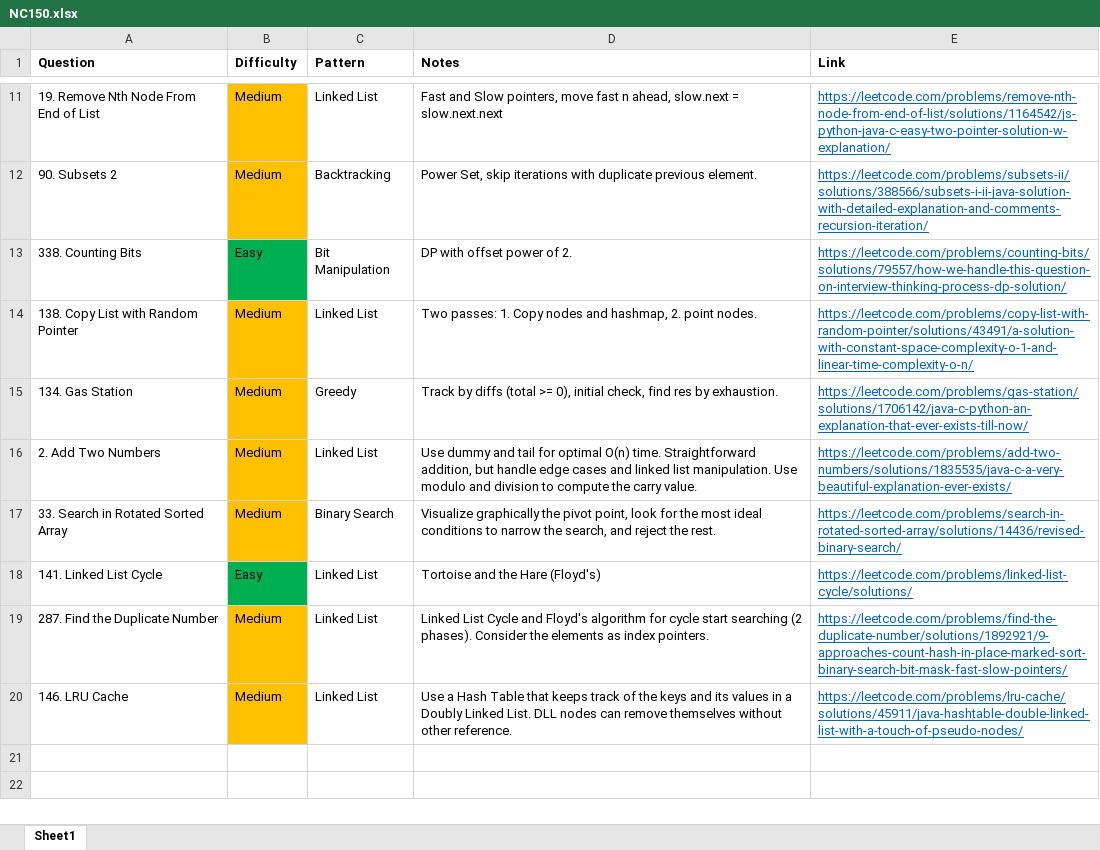
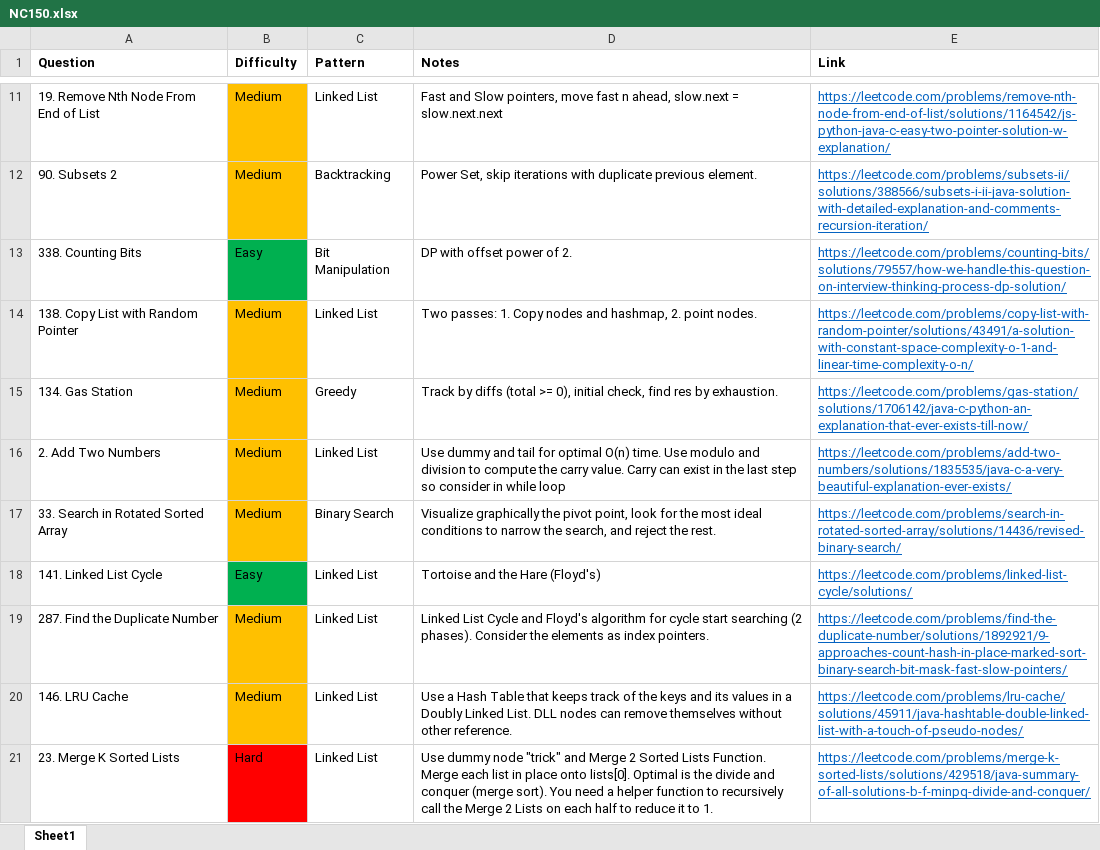
Before and after one commit to park-jsdev/library, an Excel workbook: java/NC150.xlsx, sheet Sheet1, drawn as a sheet; only a part is shown, gaps mark what is left out; values as stored, in another font and other column widths than the file's, no borders; table styles not drawn; the diff names each change by its address in the sheet, - before the commit and + after, or states it on an @@ line.

Commit message:
dsa linked lists

```diff
--- a/java/NC150.xlsx (sheet Sheet1)
+++ b/java/NC150.xlsx (sheet Sheet1)
-D16 (Notes): …O(n) time. Straightforward addition, but handle edge cases and linked list manipulation. Use modulo and division to compute the carry value.
+D16 (Notes): …O(n) time. Use modulo and division to compute the carry value. Carry can exist in the last step so consider in while loop
+row 21: 23. Merge K Sorted Lists | Hard | Linked List | Use dummy node "trick" and Merge 2 Sorted Lists Function. Merge each list in place onto lists[0]. Optimal is the divide and conquer (merge sort). You need a helper function to recursively call the Merge 2 Lists on each half to reduce it to 1. | https://leetcode.com/problems/merge-k-sorted-lists/solutions/429518/java-summary-of-all-solutions-b-f-minpq-divide-and-conquer/
```
Also changed, not shown: 2 other files.
